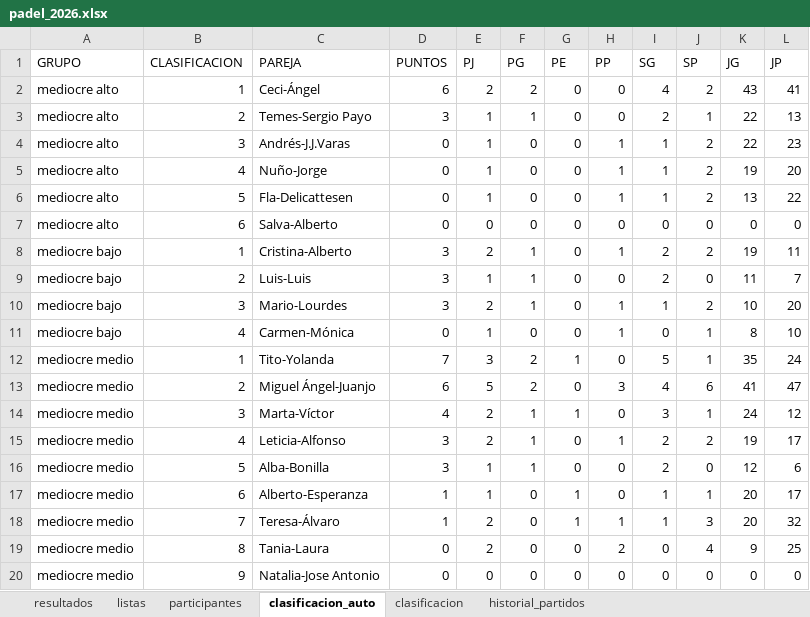
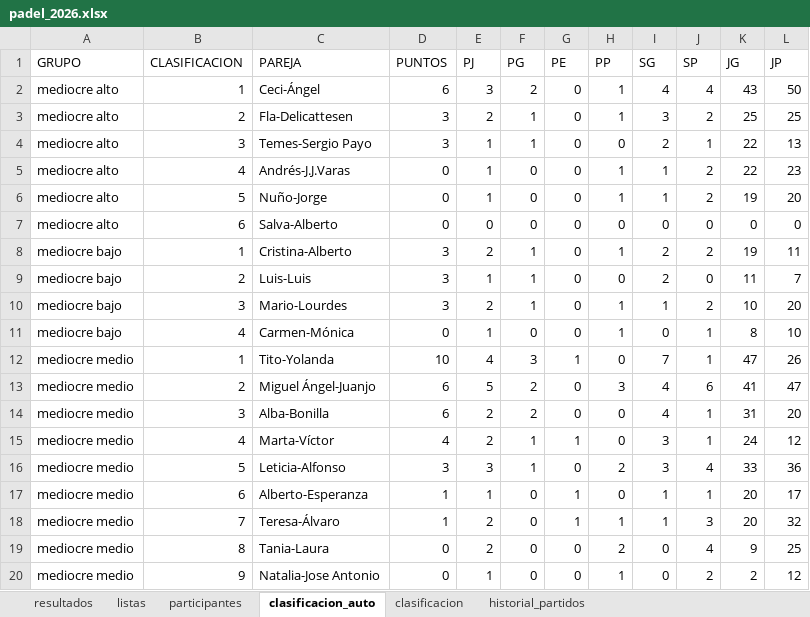
Before and after one commit to lcalle268/campeonato-padel-2026-2027, an Excel workbook: padel_2026.xlsx, sheet clasificacion_auto, drawn as a sheet; values as stored, in another font and other column widths than the file's, no borders; removed rows and columns are numbered as before the commit, all else as after; the diff names each change by its address in the sheet, - before the commit and + after, or states it on an @@ line.

```diff
--- a/padel_2026.xlsx (sheet clasificacion_auto)
+++ b/padel_2026.xlsx (sheet clasificacion_auto)
-E2 (PJ): 2
+E2 (PJ): 3
-H2 (PP): 0
+H2 (PP): 1
-J2 (SP): 2
+J2 (SP): 4
-L2 (JP): 41
+L2 (JP): 50
+row 3: mediocre alto | 2 | Fla-Delicattesen | 3 | 2 | 1 | 0 | 1 | 3 | 2 | 25 | 25
-B4 (CLASIFICACION): 2
+B4 (CLASIFICACION): 3
-B5 (CLASIFICACION): 3
+B5 (CLASIFICACION): 4
-B6 (CLASIFICACION): 4
+B6 (CLASIFICACION): 5
-row 6: mediocre alto | 5 | Fla-Delicattesen | 0 | 1 | 0 | 0 | 1 | 1 | 2 | 13 | 22
-D12 (PUNTOS): 7
+D12 (PUNTOS): 10
-E12 (PJ): 3
+E12 (PJ): 4
-F12 (PG): 2
+F12 (PG): 3
-I12 (SG): 5
+I12 (SG): 7
-K12 (JG): 35
+K12 (JG): 47
-L12 (JP): 24
+L12 (JP): 26
+row 14: mediocre medio | 3 | Alba-Bonilla | 6 | 2 | 2 | 0 | 0 | 4 | 1 | 31 | 20
-B15 (CLASIFICACION): 3
+B15 (CLASIFICACION): 4
-B16 (CLASIFICACION): 4
+B16 (CLASIFICACION): 5
-E16 (PJ): 2
+E16 (PJ): 3
-H16 (PP): 1
+H16 (PP): 2
-I16 (SG): 2
+I16 (SG): 3
-J16 (SP): 2
+J16 (SP): 4
-K16 (JG): 19
+K16 (JG): 33
-L16 (JP): 17
+L16 (JP): 36
-row 16: mediocre medio | 5 | Alba-Bonilla | 3 | 1 | 1 | 0 | 0 | 2 | 0 | 12 | 6
-E20 (PJ): 0
+E20 (PJ): 1
-H20 (PP): 0
+H20 (PP): 1
-J20 (SP): 0
+J20 (SP): 2
-K20 (JG): 0
+K20 (JG): 2
-L20 (JP): 0
+L20 (JP): 12
```
Also changed, not shown: sheet historial_partidos, sheet clasificacion, sheet resultados, sheet participantes.
